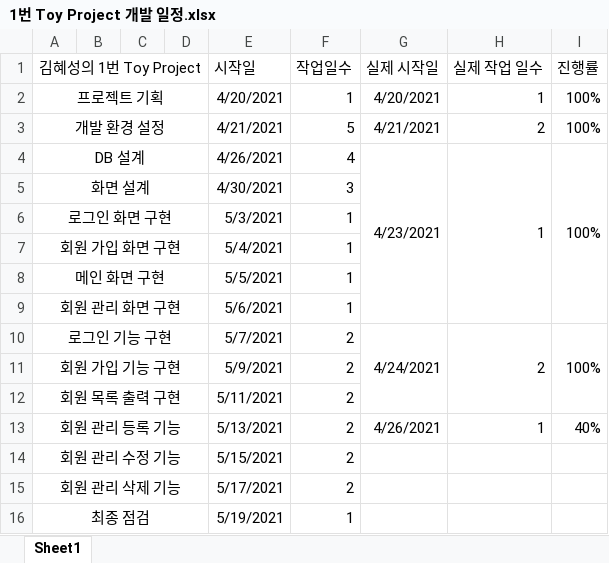
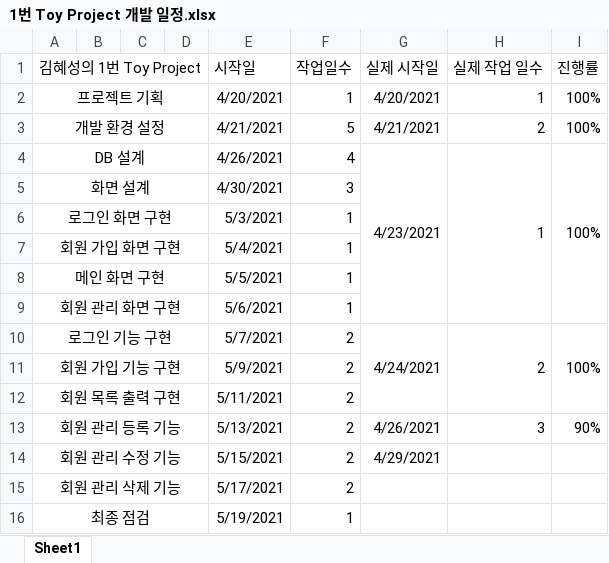
Before and after one commit to gptjd345/hyeseongToyProject, an Excel workbook: 1번 Toy Project 개발 일정.xlsx, sheet Sheet1, drawn as a sheet; values as stored, in another font and other column widths than the file's, no borders; charts and pictures not drawn; the diff names each change by its address in the sheet, - before the commit and + after, or states it on an @@ line.

```diff
--- a/1번 Toy Project 개발 일정.xlsx (sheet Sheet1)
+++ b/1번 Toy Project 개발 일정.xlsx (sheet Sheet1)
-H13 (실제 작업 일수): 1
+H13 (실제 작업 일수): 3
-I13 (진행률): 40%
+I13 (진행률): 90%
-G14 (실제 시작일): (empty)
+G14 (실제 시작일): 4/29/2021
```
Also changed, not shown: 1 other file.
